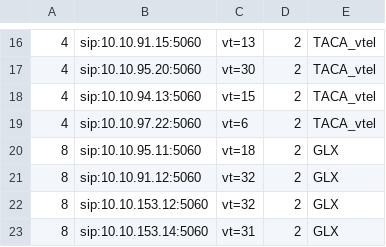
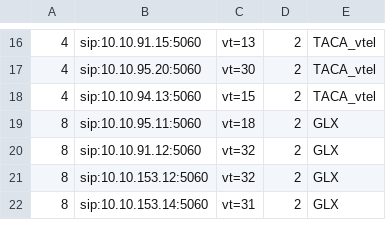
Before and after one commit to devops-itcs/CONFIG-CHANNEL-SIP-94.128, a CSV file: gsm.csv, drawn as a sheet; only a part is shown, gaps mark what is left out.

Commit message:
Update gsm.csv

```diff
--- a/gsm.csv
+++ b/gsm.csv
@@ -18,3 +18,2 @@
 4,sip:10.10.94.13:5060,vt=15,2,TACA_vtel
-4,sip:10.10.97.22:5060,vt=6,2,TACA_vtel
 8,sip:10.10.95.11:5060,vt=18,2,GLX
```
